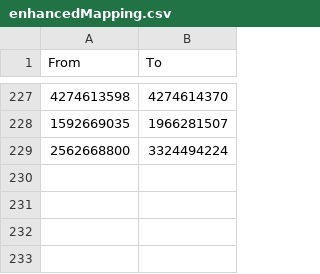
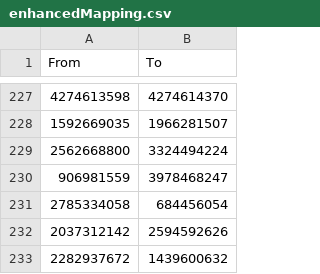
Before and after one commit to dannystirl/destiny, a CSV file: src/main/data/destiny/enhancedMapping.csv, drawn as a sheet; only a part is shown, gaps mark what is left out; the diff names each change by its address in the sheet, - before the commit and + after, or states it on an @@ line.

```diff
--- a/src/main/data/destiny/enhancedMapping.csv
+++ b/src/main/data/destiny/enhancedMapping.csv
+row 230: 906981559 | 3978468247
+row 231: 2785334058 | 684456054
+row 232: 2037312142 | 2594592626
+row 233: 2282937672 | 1439600632
```
Also changed, not shown: src/main/data/destiny/nameMapping.csv, 36 other files.
